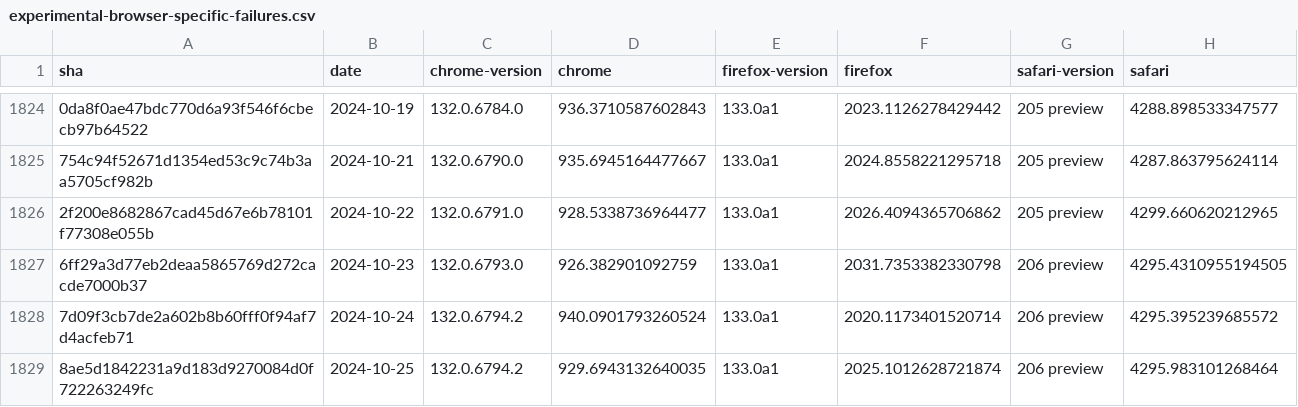
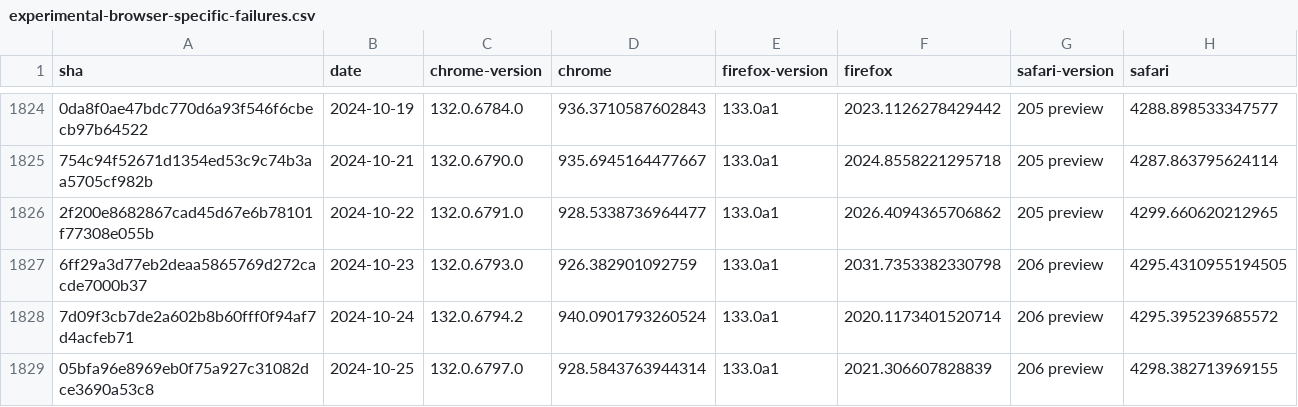
Before and after one commit to gsnedders/results-analysis, a CSV file: data/experimental-browser-specific-failures.csv, drawn as a sheet; only a part is shown, gaps mark what is left out; removed rows and columns are numbered as before the commit, all else as after; the diff names each change by its address in the sheet, - before the commit and + after, or states it on an @@ line.

```diff
--- a/data/experimental-browser-specific-failures.csv
+++ b/data/experimental-browser-specific-failures.csv
-row 1829: 8ae5d1842231a9d183d9270084d0f722263249fc | 2024-10-25 | 132.0.6794.2 | 929.6943132640035 | 133.0a1 | 2025.1012628721874 | 206 preview | 4295.983101268464
+row 1829: 05bfa96e8969eb0f75a927c31082dce3690a53c8 | 2024-10-25 | 132.0.6797.0 | 928.5843763944314 | 133.0a1 | 2021.306607828839 | 206 preview | 4298.382713969155
```
Also changed, not shown: data/interop-2023/interop-2023-experimental-v2.csv, data/interop-2024/interop-2024-experimental-v2.csv.
